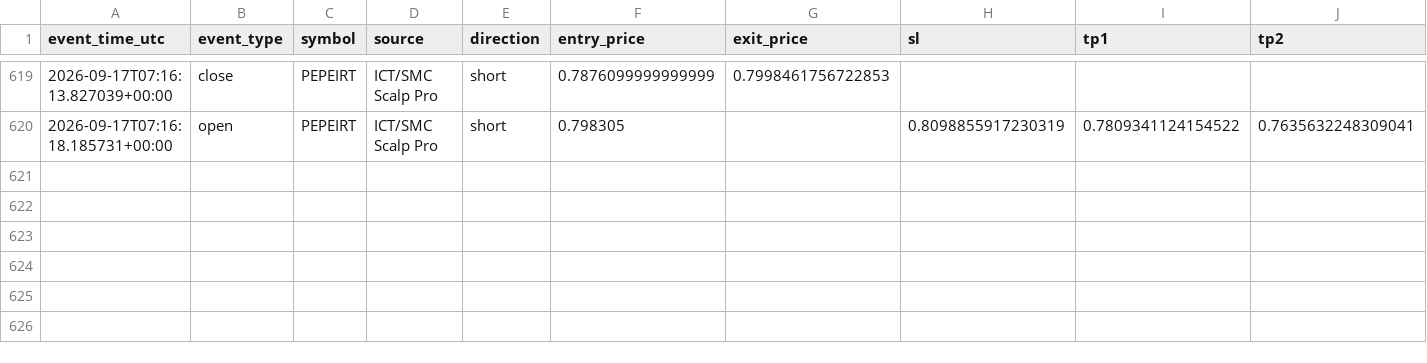
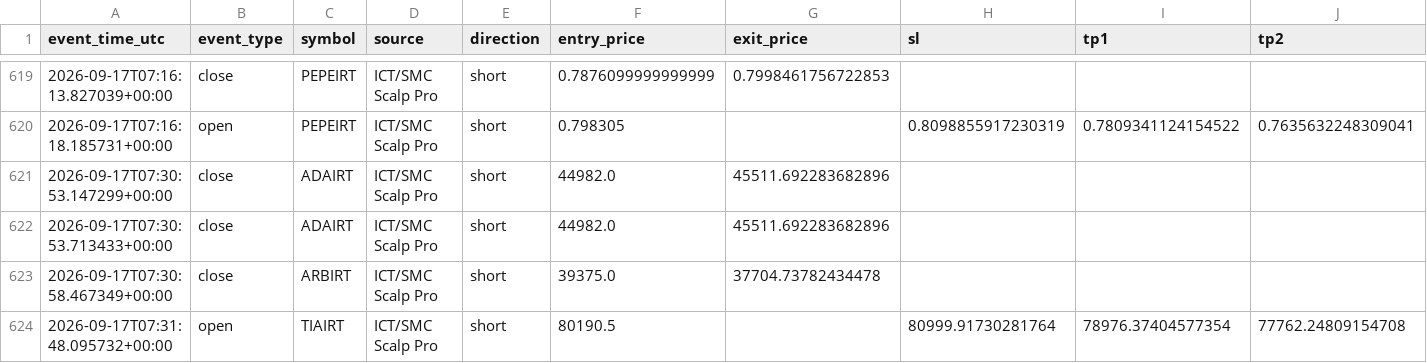
Before and after one commit to amirtorofi-sketch/abdeal-live-trading, a CSV file: bot1_live/paper_trades_log.csv, drawn as a sheet; only a part is shown, gaps mark what is left out; rows hold the shown columns only; the diff names each change by its address in the sheet, - before the commit and + after, or states it on an @@ line.

Commit message:
update bot1 state/paper log [skip ci]

```diff
--- a/bot1_live/paper_trades_log.csv
+++ b/bot1_live/paper_trades_log.csv
+row 621: 2026-09-17T07:30:53.147299+00:00 | close | ADAIRT | ICT/SMC Scalp Pro | short | 44982.0 | 45511.692283682896
+row 622: 2026-09-17T07:30:53.713433+00:00 | close | ADAIRT | ICT/SMC Scalp Pro | short | 44982.0 | 45511.692283682896
+row 623: 2026-09-17T07:30:58.467349+00:00 | close | ARBIRT | ICT/SMC Scalp Pro | short | 39375.0 | 37704.73782434478
+row 624: 2026-09-17T07:31:48.095732+00:00 | open | TIAIRT | ICT/SMC Scalp Pro | short | 80190.5 |  | 80999.91730281764 | 78976.37404577354 | 77762.24809154708
```
Also changed, not shown: 1 other file.
